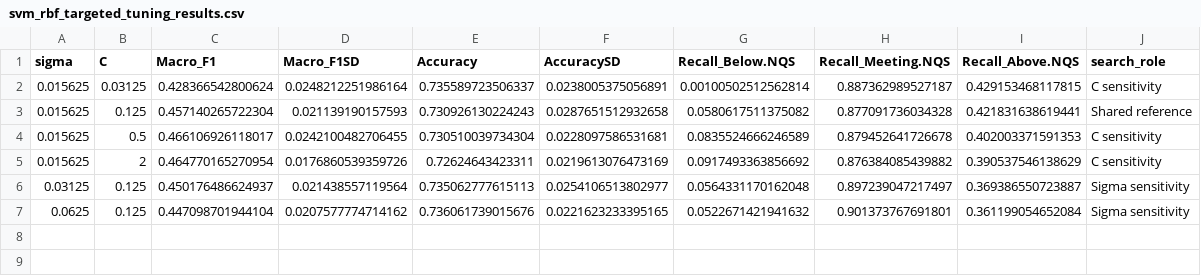
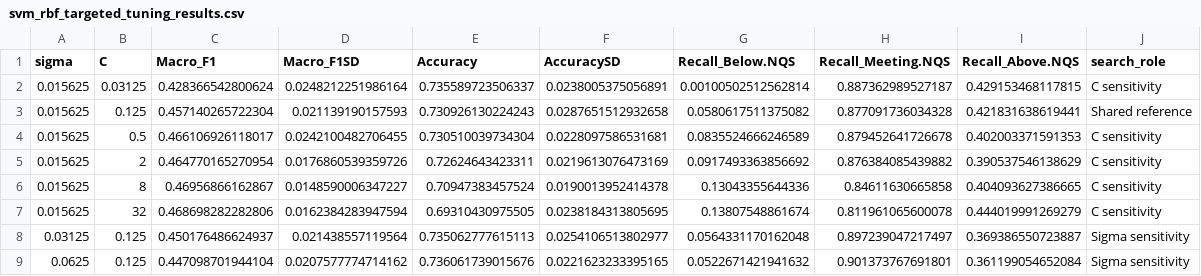
Before and after one commit to Frank2Shao/STAT5003-Group2, a CSV file: outputs/models/svm/svm_rbf_targeted_tuning_results.csv, drawn as a sheet; the diff names each change by its address in the sheet, - before the commit and + after, or states it on an @@ line.

Commit message:
Extend RBF SVM cost tuning

```diff
--- a/outputs/models/svm/svm_rbf_targeted_tuning_results.csv
+++ b/outputs/models/svm/svm_rbf_targeted_tuning_results.csv
+row 6: 0.015625 | 8 | 0.46956866162867 | 0.0148590006347227 | 0.70947383457524 | 0.0190013952414378 | 0.13043355644336 | 0.84611630665858 | 0.404093627386665 | C sensitivity
+row 7: 0.015625 | 32 | 0.468698282282806 | 0.0162384283947594 | 0.69310430975505 | 0.0238184313805695 | 0.13807548861674 | 0.811961065600078 | 0.444019991269279 | C sensitivity
```
Also changed, not shown: outputs/models/svm/svm_kernel_model_comparison.csv, outputs/models/svm/svm_rbf_best_parameters.csv, 10 other files.
